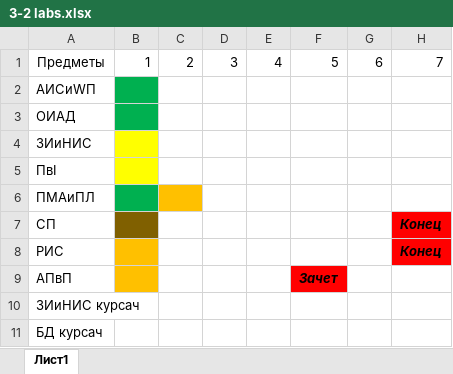
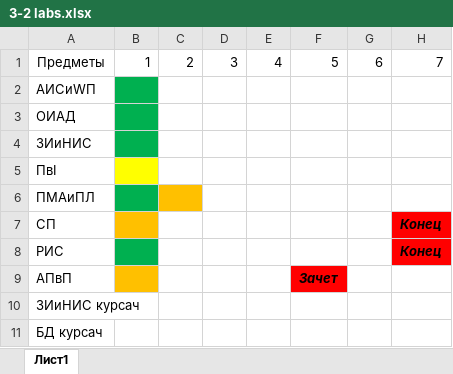
Before and after one commit to ShadowWolf91/3-2, an Excel workbook: 3-2 labs.xlsx, sheet Лист1, drawn as a sheet; only a part is shown; values as stored, in another font and other column widths than the file's, no borders; the diff names each change by its address in the sheet, - before the commit and + after, or states it on an @@ line.

```diff
--- a/3-2 labs.xlsx (sheet Лист1)
+++ b/3-2 labs.xlsx (sheet Лист1)
-B4 fill: #FFFF00
+B4 fill: #00B050
-B7 fill: #806000
+B7 fill: #FFC000
-B8 fill: #FFC000
+B8 fill: #00B050
```
Also changed, not shown: 37 other files.
